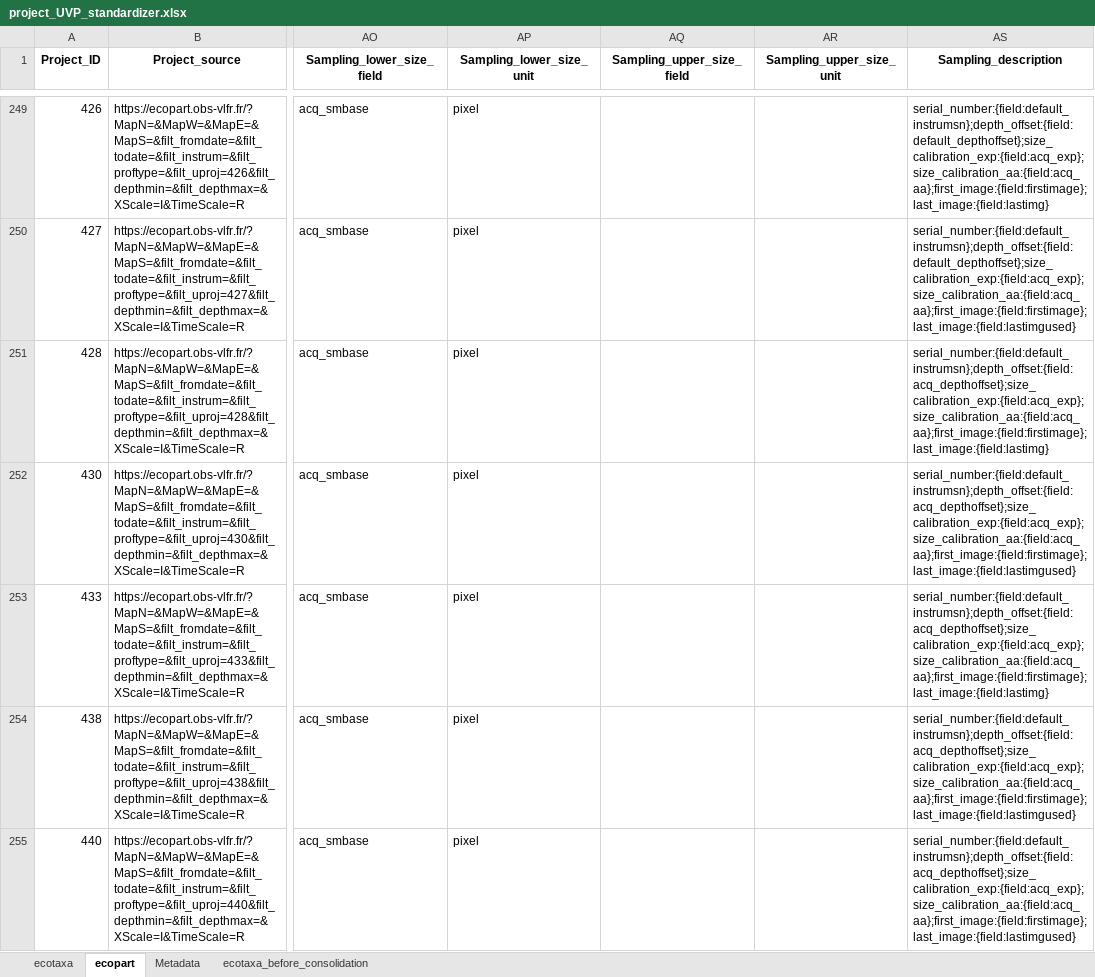
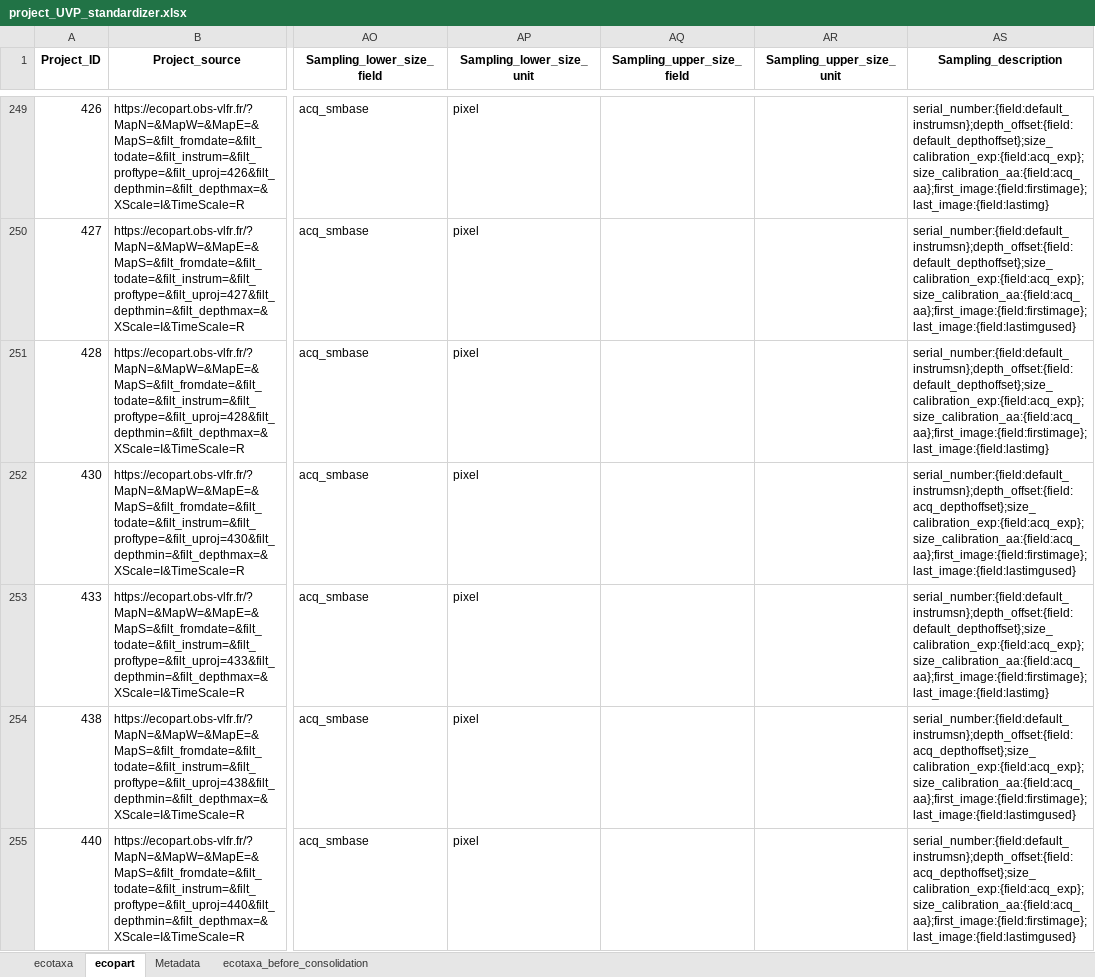
Before and after one commit to jessluo/PSSdb, an Excel workbook: raw/project_UVP_standardizer.xlsx, sheet ecopart, drawn as a sheet; only a part is shown, gaps mark what is left out; values as stored, in another font and other column widths than the file's, no borders; the diff covers the shown part only; the diff names each change by its address in the sheet, - before the commit and + after, or states it on an @@ line.

```diff
--- a/raw/project_UVP_standardizer.xlsx (sheet ecopart)
+++ b/raw/project_UVP_standardizer.xlsx (sheet ecopart)
-AS251 (Sampling_description): serial_number:{field:default_instrumsn};depth_offset:{field:acq_depthoffset};size_calibration_exp:{field:acq_exp};size_calibration_aa:{field:acq_aa};first_image:{field:firstimage};last_image:{field:lastimg}
+AS251 (Sampling_description): serial_number:{field:default_instrumsn};depth_offset:{field:default_depthoffset};size_calibration_exp:{field:acq_exp};size_calibration_aa:{field:acq_aa};first_image:{field:firstimage};last_image:{field:lastimg}
-AS253 (Sampling_description): serial_number:{field:default_instrumsn};depth_offset:{field:acq_depthoffset};size_calibration_exp:{field:acq_exp};size_calibration_aa:{field:acq_aa};first_image:{field:firstimage};last_image:{field:lastimg}
+AS253 (Sampling_description): serial_number:{field:default_instrumsn};depth_offset:{field:default_depthoffset};size_calibration_exp:{field:acq_exp};size_calibration_aa:{field:acq_aa};first_image:{field:firstimage};last_image:{field:lastimg}
```
Also changed, not shown: 2 edited cells and cell formats elsewhere in this sheet, sheet ecotaxa_before_consolidation, sheet ecotaxa, ancillary/plankton_annotated_taxonomy.xlsx, raw/project_IFCB_standardizer.xlsx, 2 other files.
